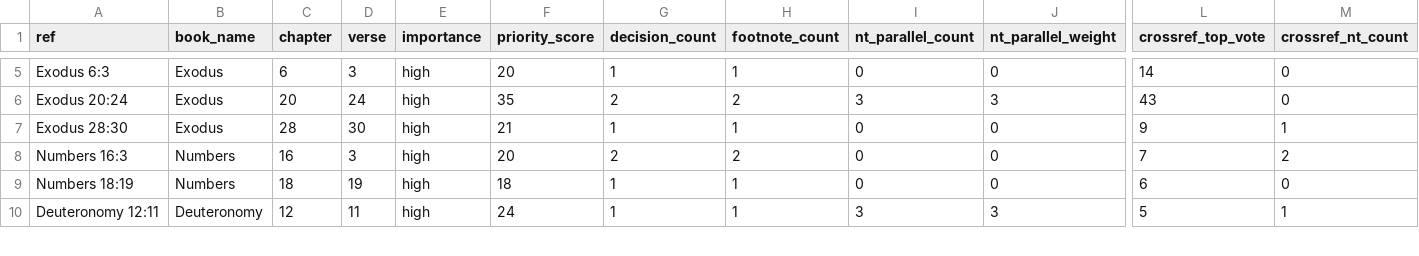
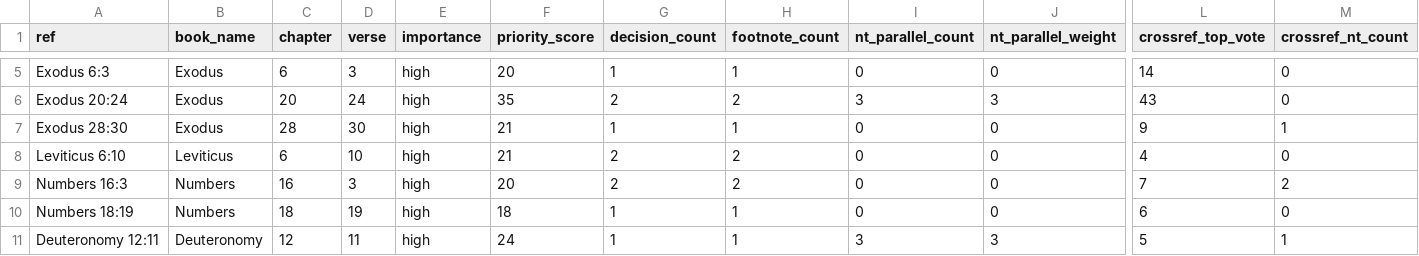
Before and after one commit to Biblejustin/LXX_Bible_Project, a CSV file: output/priority_themes/theology_divine_identity.csv, drawn as a sheet; only a part is shown, gaps mark what is left out; rows hold the shown columns only; the diff covers the shown part only; the diff names each change by its address in the sheet, - before the commit and + after, or states it on an @@ line.

```diff
--- a/output/priority_themes/theology_divine_identity.csv
+++ b/output/priority_themes/theology_divine_identity.csv
+row 8: Leviticus 6:10 | Leviticus | 6 | 10 | high | 21 | 2 | 2 | 0 | 0 | 4 | 0
```
Also changed, not shown: 3 added rows, 1 removed row and 13 edited cells elsewhere in this file, output/fresh_ot_crossref_watch.csv, output/priority_themes/covenant_law_judgment.csv, 49 other files.
